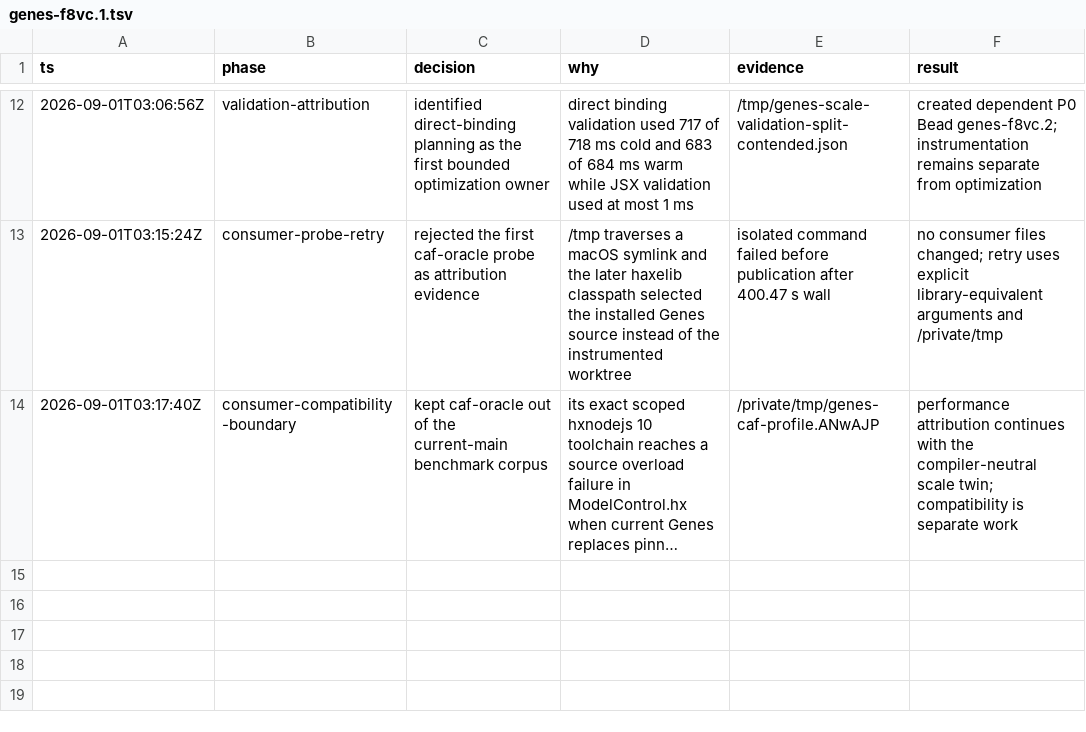
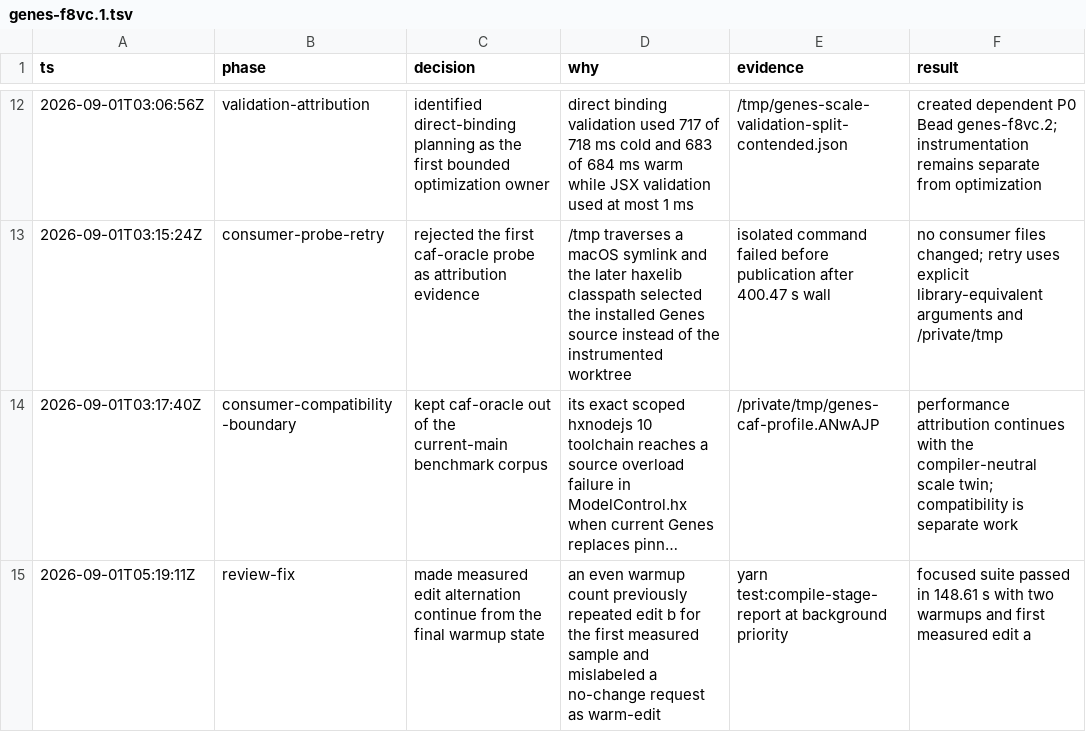
Before and after one commit to fullofcaffeine/genes-ts, a TSV file: .audit/genes-f8vc.1.tsv, drawn as a sheet; only a part is shown, gaps mark what is left out; long unchanged cells end in …; the diff names each change by its address in the sheet, - before the commit and + after, or states it on an @@ line.

Commit message:
fix(benchmark): preserve warm edit alternation
The compile-stage harness could repeat the final warmup source state when an even number of warmups was requested. That made the first measured warm request look like an edit even though no source changed.\n\nCarry one edit state through warmup and measurement samples so every recorded warm sample follows a real alternating edit. The focused regression now uses two warmups and proves that the first measured request switches back to edit a.\n\nVerified with yarn test:compile-stage-report at background priority; the parser, timed/untimed output checks, cold/warm identity checks, and strict TypeScript control all passed in 148.61 seconds.

```diff
--- a/.audit/genes-f8vc.1.tsv
+++ b/.audit/genes-f8vc.1.tsv
+row 15: 2026-09-01T05:19:11Z | review-fix | made measured edit alternation continue from the final warmup state | an even warmup count previously repeated edit b for the first measured sample and mislabeled a no-change request as warm-edit | yarn test:compile-stage-report at background priority | focused suite passed in 148.61 s with two warmups and first measured edit a
```
Also changed, not shown: 2 other files.
